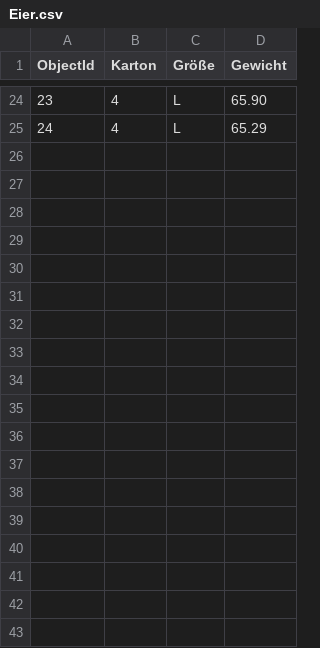
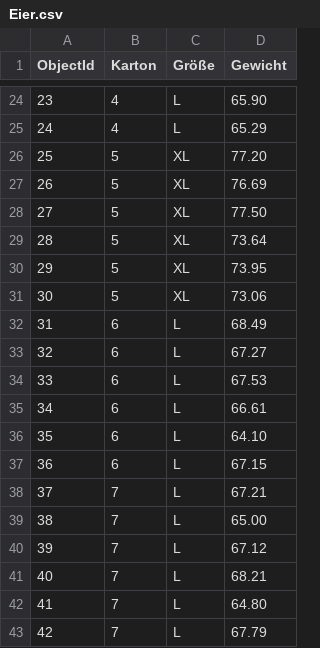
Before and after one commit to Byggvir/MiniTomats, a CSV file: data/Eier.csv, drawn as a sheet; only a part is shown, gaps mark what is left out.

Commit message:
Zusätzliche Daten für Eier und Erdnüsse

```diff
--- a/data/Eier.csv
+++ b/data/Eier.csv
@@ -25 +25,19 @@ ObjectId;Karton;Größe;Gewicht
 24;4;L;65.29
+25;5;XL;77.20
+26;5;XL;76.69
+27;5;XL;77.50
+28;5;XL;73.64
+29;5;XL;73.95
+30;5;XL;73.06
+31;6;L;68.49
+32;6;L;67.27
+33;6;L;67.53
+34;6;L;66.61
+35;6;L;64.10
+36;6;L;67.15
+37;7;L;67.21
+38;7;L;65.00
+39;7;L;67.12
+40;7;L;68.21
+41;7;L;64.80
+42;7;L;67.79
```
Also changed, not shown: 14 other files.
